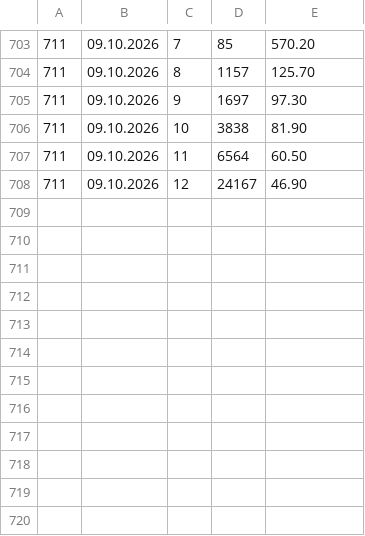
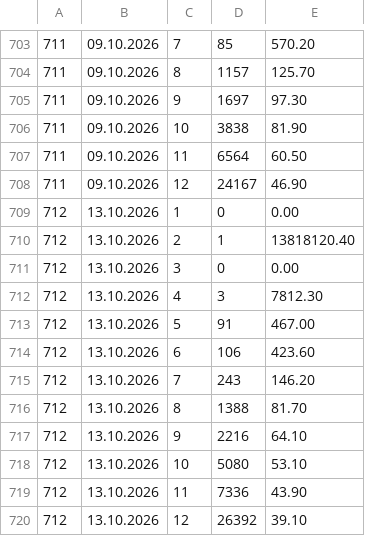
Before and after one commit to Isithunzi000/lotto, a CSV file: data/wyplaty_eurojackpot.csv, drawn as a sheet; only a part is shown, gaps mark what is left out.

```diff
--- a/data/wyplaty_eurojackpot.csv
+++ b/data/wyplaty_eurojackpot.csv
@@ -708 +708,13 @@
 711,09.10.2026,12,24167,46.90
+712,13.10.2026,1,0,0.00
+712,13.10.2026,2,1,13818120.40
+712,13.10.2026,3,0,0.00
+712,13.10.2026,4,3,7812.30
+712,13.10.2026,5,91,467.00
+712,13.10.2026,6,106,423.60
+712,13.10.2026,7,243,146.20
+712,13.10.2026,8,1388,81.70
+712,13.10.2026,9,2216,64.10
+712,13.10.2026,10,5080,53.10
+712,13.10.2026,11,7336,43.90
+712,13.10.2026,12,26392,39.10
```
Also changed, not shown: data/eurojackpot.csv, 2 other files.
